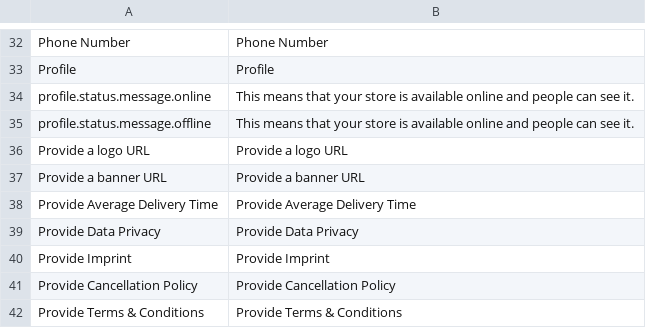
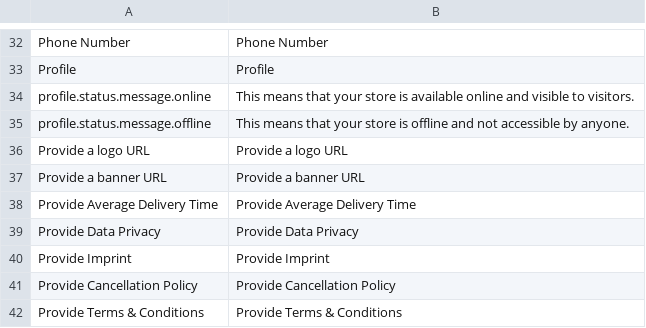
Before and after one commit to spryker/merchant-profile-merchant-portal-gui, a CSV file: data/translation/Zed/en_US.csv, drawn as a sheet; only a part is shown, gaps mark what is left out; the diff names each change by its address in the sheet, - before the commit and + after, or states it on an @@ line.

```diff
--- a/data/translation/Zed/en_US.csv
+++ b/data/translation/Zed/en_US.csv
-B34: …online and people can see it.
+B34: …online and visible to visitors.
-B35: …store is available online and people can see it.
+B35: …store is offline and not accessible by anyone.
```
Also changed, not shown: data/translation/Zed/de_DE.csv, 10 other files.
